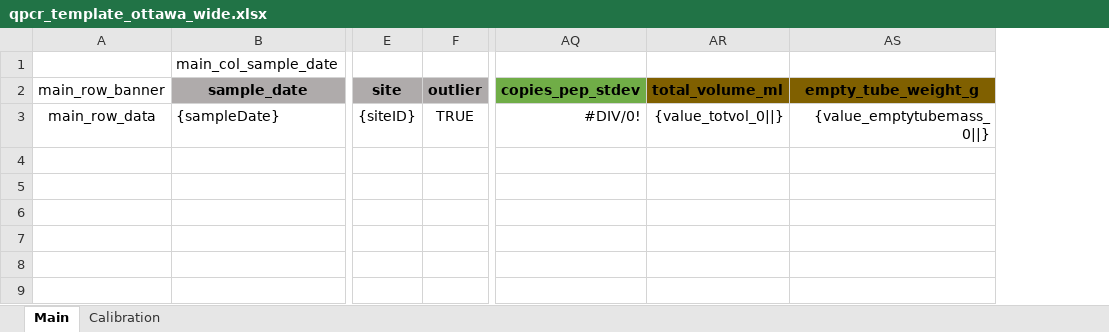
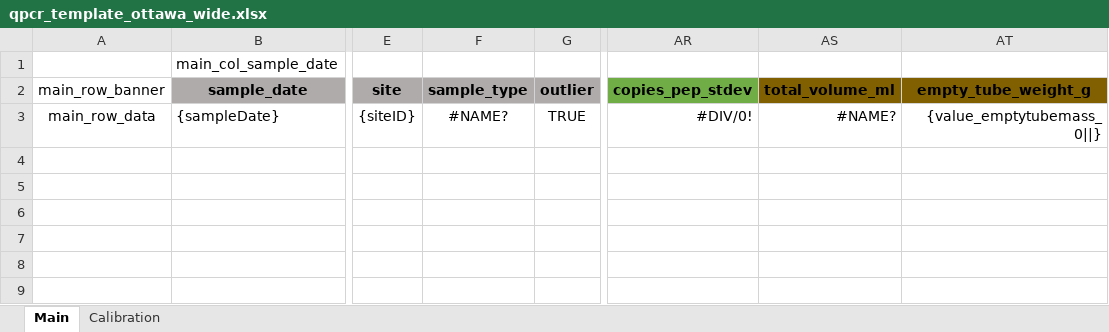
Before and after one commit to martinwellman/odm-qpcr-analyzer, an Excel workbook: qpcr_analyzer/qpcr_template_ottawa_wide.xlsx, sheet Main, drawn as a sheet; only a part is shown, gaps mark what is left out; values as stored, in another font and other column widths than the file's, no borders; addresses are those after the commit; the diff names each change by its address in the sheet, - before the commit and + after, or states it on an @@ line.

Commit message:
Added __SELECT custom function and updated total volume in Ottawa templates

```diff
--- a/qpcr_analyzer/qpcr_template_ottawa_wide.xlsx (sheet Main)
+++ b/qpcr_analyzer/qpcr_template_ottawa_wide.xlsx (sheet Main)
+column F, rows 2-3: sample_type | #NAME?
-AS3: {value_totvol_0||}
+AS3: #NAME?
```
Also changed, not shown: formulas that keep their value, charts or pictures, qpcr_analyzer/qpcr_template_ottawa.xlsx, 4 other files.
